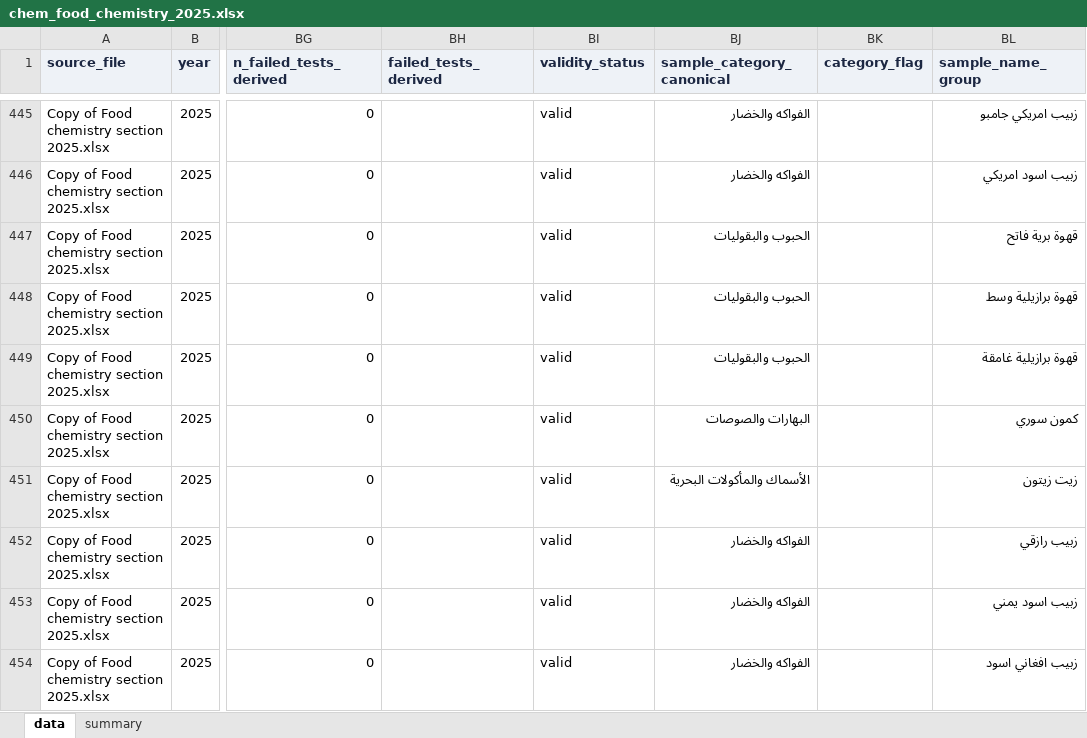
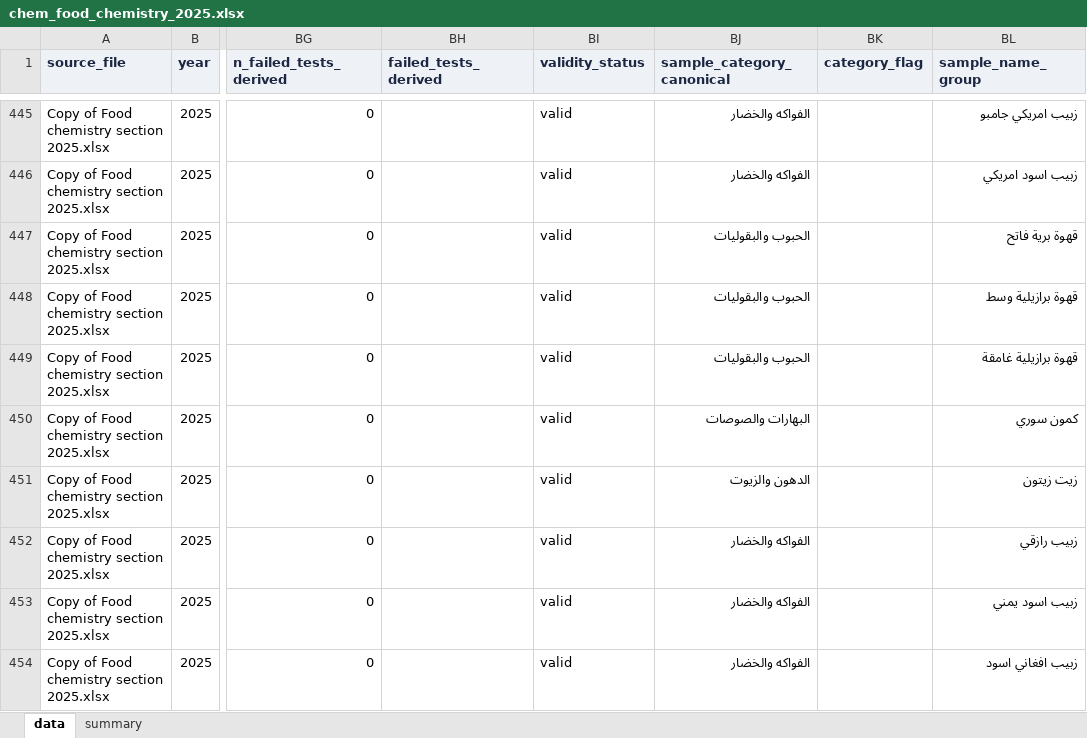
Before and after one commit to ohan-Bioinfo/R-D-amana, an Excel workbook: clean/chemistry/chem_food_chemistry_2025.xlsx, sheet data, drawn as a sheet; only a part is shown, gaps mark what is left out; values as stored, in another font and other column widths than the file's, no borders; the diff names each change by its address in the sheet, - before the commit and + after, or states it on an @@ line.

```diff
--- a/clean/chemistry/chem_food_chemistry_2025.xlsx (sheet data)
+++ b/clean/chemistry/chem_food_chemistry_2025.xlsx (sheet data)
-BJ451 (sample_category_canonical): الأسماك والمأكولات البحرية
+BJ451 (sample_category_canonical): الدهون والزيوت
```
Also changed, not shown: clean/chemistry/chem_aflatoxins_2024.xlsx, clean/chemistry/chem_heavy_metals_2025.xlsx, 20 other files.
